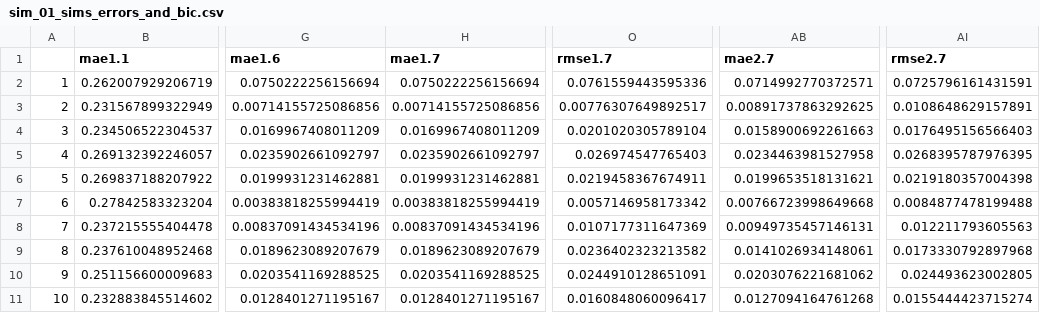
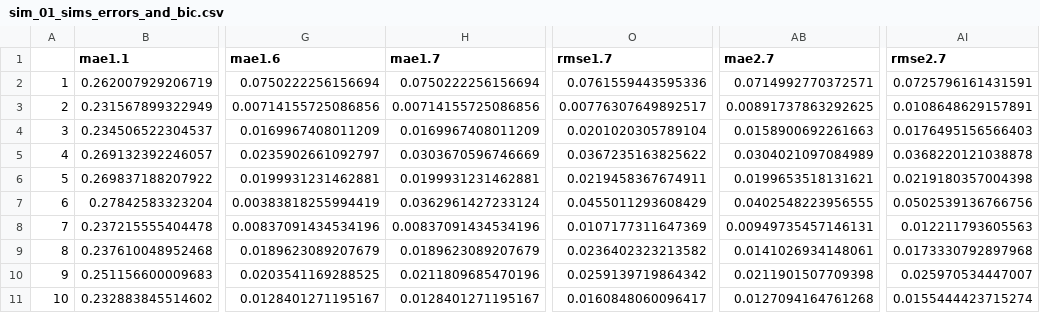
Before and after one commit to m-metodiev/SCE, a CSV file: Codes/data/sim_01_sims_errors_and_bic.csv, drawn as a sheet; only a part is shown, gaps mark what is left out; the diff names each change by its address in the sheet, - before the commit and + after, or states it on an @@ line.

```diff
--- a/Codes/data/sim_01_sims_errors_and_bic.csv
+++ b/Codes/data/sim_01_sims_errors_and_bic.csv
-H5 (mae1.7): 0.0235902661092797
+H5 (mae1.7): 0.0303670596746669
-O5 (rmse1.7): 0.026974547765403
+O5 (rmse1.7): 0.0367235163825622
-AB5 (mae2.7): 0.0234463981527958
+AB5 (mae2.7): 0.0304021097084989
-AI5 (rmse2.7): 0.0268395787976395
+AI5 (rmse2.7): 0.0368220121038878
-H7 (mae1.7): 0.00383818255994419
+H7 (mae1.7): 0.0362961427233124
-O7 (rmse1.7): 0.0057146958173342
+O7 (rmse1.7): 0.0455011293608429
-AB7 (mae2.7): 0.00766723998649668
+AB7 (mae2.7): 0.0402548223956555
-AI7 (rmse2.7): 0.0084877478199488
+AI7 (rmse2.7): 0.0502539136766756
-H10 (mae1.7): 0.0203541169288525
+H10 (mae1.7): 0.0211809685470196
-O10 (rmse1.7): 0.0244910128651091
+O10 (rmse1.7): 0.0259139719864342
-AB10 (mae2.7): 0.0203076221681062
+AB10 (mae2.7): 0.0211901507709398
-AI10 (rmse2.7): 0.024493623002805
+AI10 (rmse2.7): 0.025970534447007
```
Also changed, not shown: Codes/data/sim_01_error_measures.csv, Codes/data/sim_02_modelmisspec_withWSCE.csv, 47 other files.
